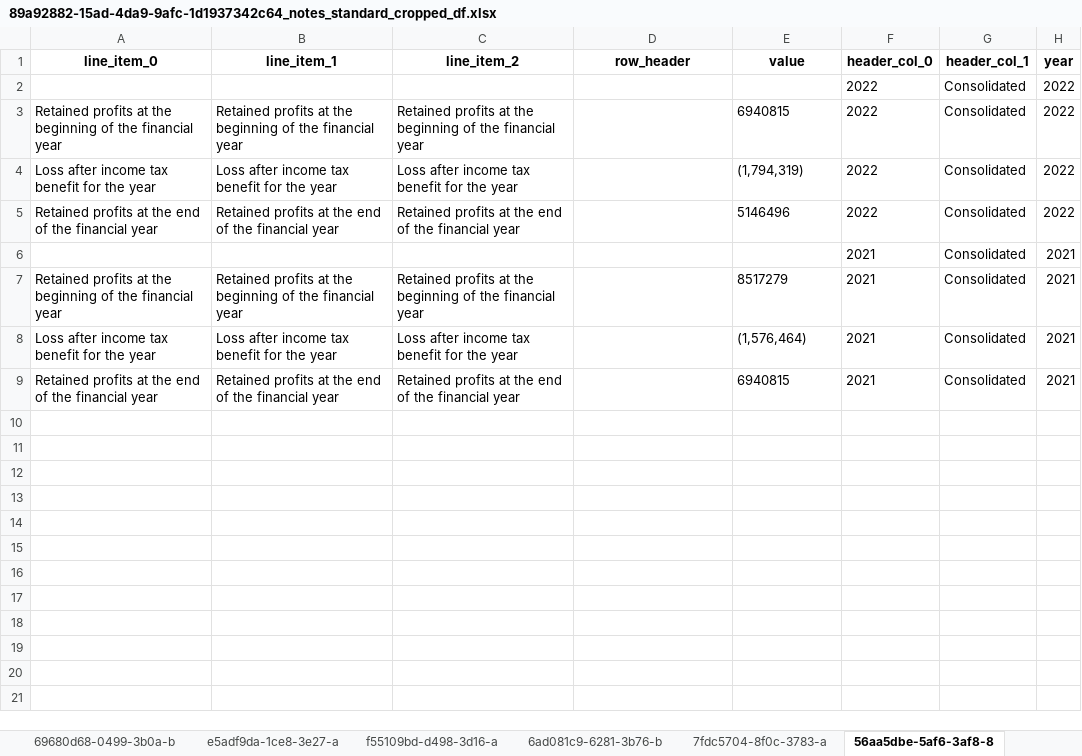
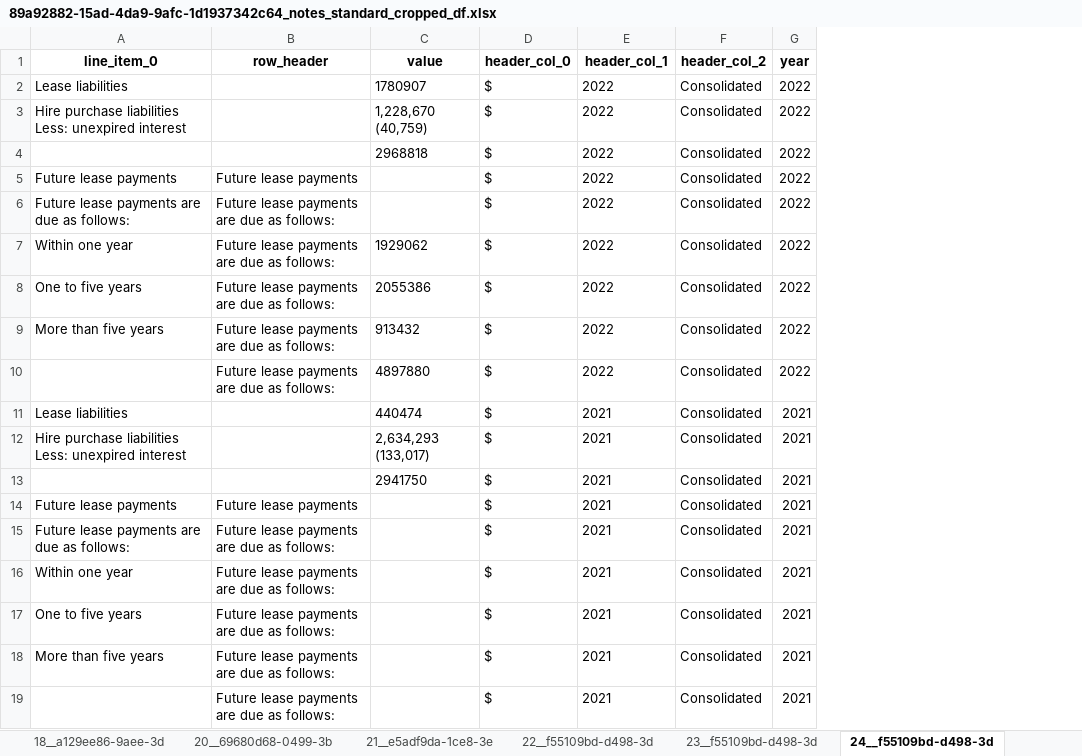
Before and after one commit to AI-paltan/main_page_processing, an Excel workbook: output/89a92882-15ad-4da9-9afc-1d1937342c64/89a92882-15ad-4da9-9afc-1d1937342c64_notes_standard_cropped_df.xlsx, sheet 24__f55109bd-d498-3d, drawn as a sheet; values as stored, in another font and other column widths than the file's, no borders; removed rows and columns are numbered as before the commit, all else as after; the diff names each change by its address in the sheet, - before the commit and + after, or states it on an @@ line.

Commit message:
solved issue: blank transformed std df due to not finding year column

```diff
--- a/output/89a92882-15ad-4da9-9afc-1d1937342c64/89a92882-15ad-4da9-9afc-1d1937342c64_notes_standard_cropped_df.xlsx (sheet 24__f55109bd-d498-3d)
+++ b/output/89a92882-15ad-4da9-9afc-1d1937342c64/89a92882-15ad-4da9-9afc-1d1937342c64_notes_standard_cropped_df.xlsx (sheet 24__f55109bd-d498-3d)
-sheet tab: 69680d68-0499-3b0a-b
+sheet tab: 18__a129ee86-9aee-3d
-sheet tab: e5adf9da-1ce8-3e27-a
+sheet tab: 20__69680d68-0499-3b
-sheet tab: f55109bd-d498-3d16-a
+sheet tab: 21__e5adf9da-1ce8-3e
-sheet tab: 6ad081c9-6281-3b76-b
+sheet tab: 22__f55109bd-d498-3d
-sheet tab: 7fdc5704-8f0c-3783-a
+sheet tab: 23__f55109bd-d498-3d
-sheet tab: 56aa5dbe-5af6-3af8-8
+sheet tab: 24__f55109bd-d498-3d
-column B (line_item_1), rows 3-5: Retained profits at the beginning of the financial year | Loss after income tax benefit for the year | Retained profits at the end of the financial year; rows 7-9: Retained profits at the beginning of the financial year | Loss after income tax benefit for the year | Retained profits at the end of the financial year
-column C (line_item_2), rows 3-5: Retained profits at the beginning of the financial year | Loss after income tax benefit for the year | Retained profits at the end of the financial year; rows 7-9: Retained profits at the beginning of the financial year | Loss after income tax benefit for the year | Retained profits at the end of the financial year
+column D (header_col_0), rows 2-4: all $; row 6: $; rows 11-13: all $
-E1: header_col_0
+E1: header_col_1
-F1: header_col_1
+F1: header_col_2
-A2 (line_item_0): (empty)
+A2 (line_item_0): Lease liabilities
-C2 (value): (empty)
+C2 (value): 1780907
-A3 (line_item_0): Retained profits at the beginning of the financial year
+A3 (line_item_0): Hire purchase liabilities Less: unexpired interest
-C3 (value): 6940815
+C3 (value): 1,228,670 (40,759)
-A4 (line_item_0): Loss after income tax benefit for the year
+A4 (line_item_0): (empty)
-C4 (value): (1,794,319)
+C4 (value): 2968818
+row 5: Future lease payments | Future lease payments |  | $ | 2022 | Consolidated | 2022
-A6 (line_item_0): Retained profits at the end of the financial year
+A6 (line_item_0): Future lease payments are due as follows:
-B6 (row_header): (empty)
+B6 (row_header): Future lease payments are due as follows:
-C6 (value): 5146496
+C6 (value): (empty)
-row 6:  |  |  |  |  | 2021 | Consolidated | 2021
+row 7: Within one year | Future lease payments are due as follows: | 1929062 | $ | 2022 | Consolidated | 2022
+row 8: One to five years | Future lease payments are due as follows: | 2055386 | $ | 2022 | Consolidated | 2022
+row 9: More than five years | Future lease payments are due as follows: | 913432 | $ | 2022 | Consolidated | 2022
+row 10:  | Future lease payments are due as follows: | 4897880 | $ | 2022 | Consolidated | 2022
-A11 (line_item_0): Retained profits at the beginning of the financial year
+A11 (line_item_0): Lease liabilities
-C11 (value): 8517279
+C11 (value): 440474
-A12 (line_item_0): Loss after income tax benefit for the year
+A12 (line_item_0): Hire purchase liabilities Less: unexpired interest
-C12 (value): (1,576,464)
+C12 (value): 2,634,293 (133,017)
-A13 (line_item_0): Retained profits at the end of the financial year
+A13 (line_item_0): (empty)
-C13 (value): 6940815
+C13 (value): 2941750
+row 14: Future lease payments | Future lease payments |  | $ | 2021 | Consolidated | 2021
+row 15: Future lease payments are due as follows: | Future lease payments are due as follows: |  | $ | 2021 | Consolidated | 2021
+row 16: Within one year | Future lease payments are due as follows: |  | $ | 2021 | Consolidated | 2021
+row 17: One to five years | Future lease payments are due as follows: |  | $ | 2021 | Consolidated | 2021
+row 18: More than five years | Future lease payments are due as follows: |  | $ | 2021 | Consolidated | 2021
+row 19:  | Future lease payments are due as follows: |  | $ | 2021 | Consolidated | 2021
```
Also changed, not shown: sheet 16__690bde78-8180-3e, sheet 15__690bde78-8180-3e, sheet 26__7fdc5704-8f0c-37, sheet 17__14ab6223-1d71-31, sheet 21__e5adf9da-1ce8-3e, sheet 18__a129ee86-9aee-3d, 7 more sheets, other sheet tabs, output/61bbdb19-1f94-4617-8814-9148f0a43000/61bbdb19-1f94-4617-8814-9148f0a43000_notes_cropped_df.xlsx, output/61bbdb19-1f94-4617-8814-9148f0a43000/61bbdb19-1f94-4617-8814-9148f0a43000_notes_standard_cropped_df.xlsx, 18 other files.
